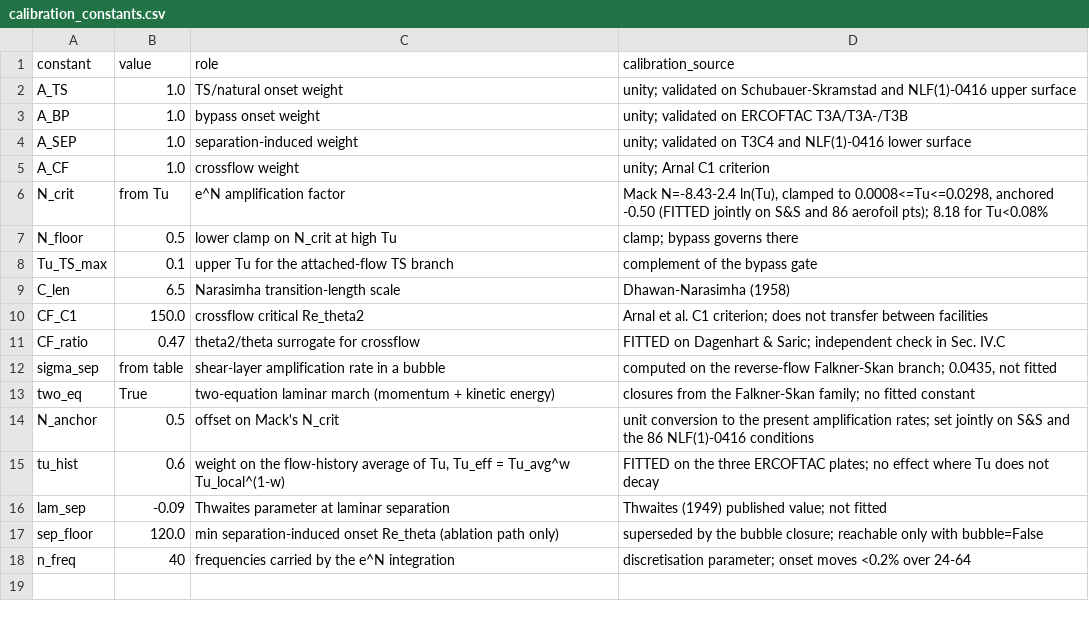
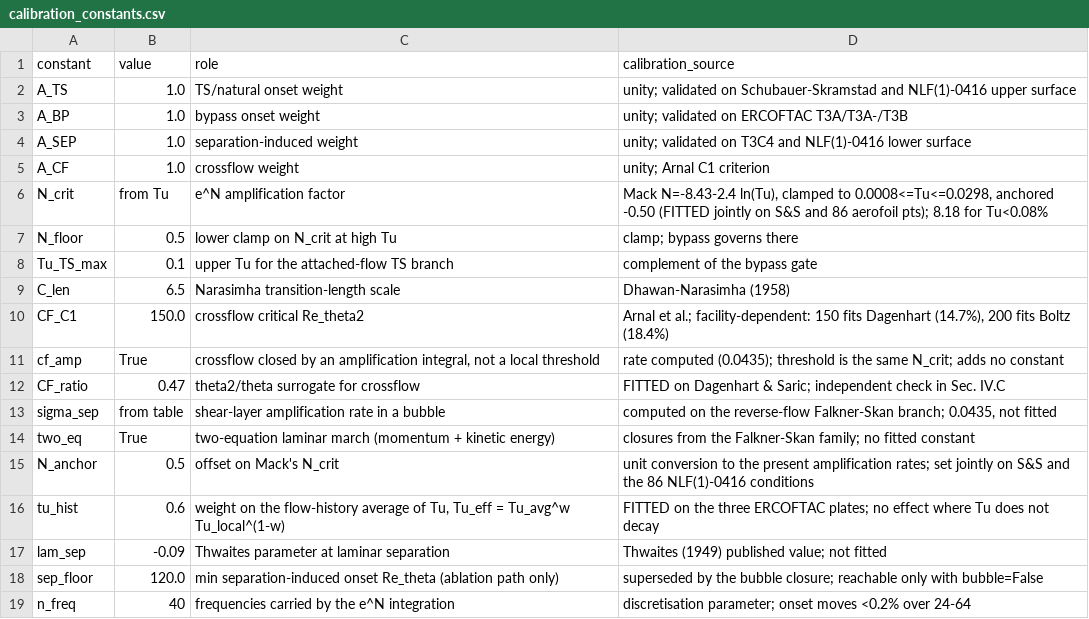
Before and after one commit to samuelakosaonyejekwe/aero-turbulence-transition-sam, a CSV file: 03_model_setup/calibration_constants.csv, drawn as a sheet.

Commit message:
Close the cross-flow branch with an amplification integral, and report what six formulations could not reconcile
A stationary cross-flow vortex has to grow before it breaks down, so the
station at which the layer first becomes locally unstable is not the station at
which it transitions; on the NACA 64(2)A015 the two differ by a factor of two.
The branch now accumulates amplification wherever Re_theta2 exceeds C1, at the
rate the tabulated family returns for an inflectional profile - 0.0435, the
same value the bubble closure uses, a cross-flow profile being inflectional for
the same reason a separated one is - and transitions at the same N_crit every
other branch uses.  The integral form therefore adds no constant to the one the
criterion already carried, and it improves the two swept-wing experiments taken
together from 34.4 to 29.5 per cent mean error: 14.7 on the calibration set and
51.7 on the independent one, against 13.7 and 55.1.

It does not reconcile them, and neither does anything else tried.  Six
formulations have now been put to these two datasets: the algebraic surrogate
at its calibrated value and at a jointly chosen one; the Reynolds number
transformed into the plane normal to the leading edge, which is worse and
raises the spread across the two facilities from 21 to 30 per cent; the exact
Falkner-Skan-Cooke factor at two calibrations, which reproduces the measured
Reynolds-independence above breakaway and reaches 20.8 per cent on the
independent set but takes the calibration set to 58.7; and the amplification
integral.  Every one that helps one set costs more on the other.

What the two require is a critical value differing by about half, and that
difference is in none of the mean-flow quantities the method computes - which
is what six formulations, one of them the exact similarity solution, establish.
It is a receptivity difference.  Stationary cross-flow vortices are seeded by
leading-edge surface roughness, their initial amplitude is a property of the
model surface rather than of the flow over it, and neither report documents the
finish.  The branch is therefore reported with a band rather than a number:
C1 = 150 reproduces the swept NLF(2)-0415 to 14.7 per cent and C1 = 200 the
NACA 64(2)A015 to 18.4, and a prediction on a new configuration carries that
factor.  Closing the band needs the receptivity of the surface as an input and
a three-dimensional stability calculation to propagate it.

```diff
--- a/03_model_setup/calibration_constants.csv
+++ b/03_model_setup/calibration_constants.csv
@@ -9,3 +9,4 @@ Tu_TS_max,0.1,upper Tu for the attached-flow TS branch,complement of the bypass
 C_len,6.5,Narasimha transition-length scale,Dhawan-Narasimha (1958)
-CF_C1,150.0,crossflow critical Re_theta2,Arnal et al. C1 criterion; does not transfer between facilities
+CF_C1,150.0,crossflow critical Re_theta2,"Arnal et al.; facility-dependent: 150 fits Dagenhart (14.7%), 200 fits Boltz (18.4%)"
+cf_amp,True,"crossflow closed by an amplification integral, not a local threshold",rate computed (0.0435); threshold is the same N_crit; adds no constant
 CF_ratio,0.47,theta2/theta surrogate for crossflow,FITTED on Dagenhart & Saric; independent check in Sec. IV.C
```
Also changed, not shown: 06_validation/swept_wing_crossflow.csv, 06_validation/swept_wing_independent.csv, 6 other files.
